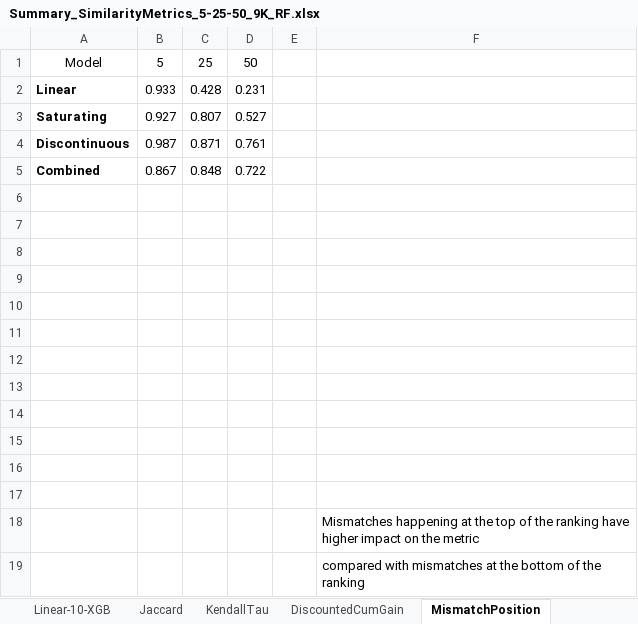
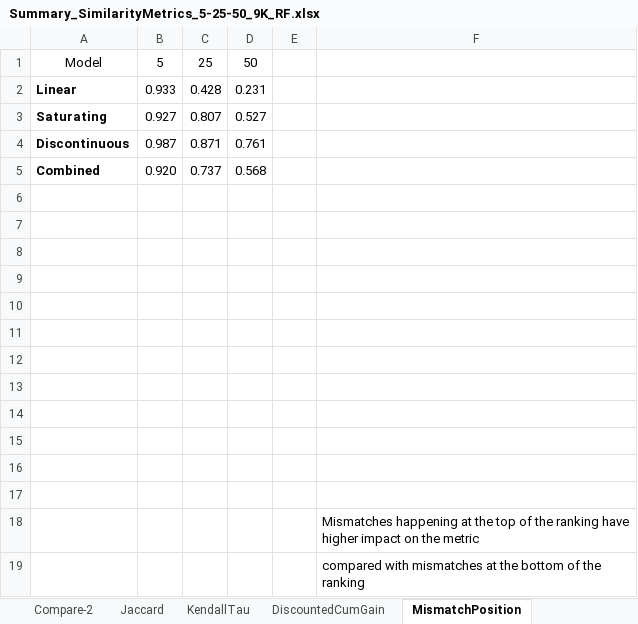
Before and after one commit to christianadriano/ML_SelfHealingUtility, an Excel workbook: results/2ndExperiment/ranking/Summary_SimilarityMetrics_5-25-50_9K_RF.xlsx, sheet MismatchPosition, drawn as a sheet; values as stored, in another font and other column widths than the file's, no borders; charts and pictures and table styles not drawn; removed rows and columns are numbered as before the commit, all else as after; the diff names each change by its address in the sheet, - before the commit and + after, or states it on an @@ line.

```diff
--- a/results/2ndExperiment/ranking/Summary_SimilarityMetrics_5-25-50_9K_RF.xlsx (sheet MismatchPosition)
+++ b/results/2ndExperiment/ranking/Summary_SimilarityMetrics_5-25-50_9K_RF.xlsx (sheet MismatchPosition)
+sheet tab: Compare-2
-row 5: Combined | 0.867 | 0.848 | 0.722
+row 5: Combined | 0.920 | 0.737 | 0.568
```
Also changed, not shown: sheet Saturating-10-RF, sheet Combined-10-RF, sheet DiscountedCumGain, sheet Jaccard, sheet KendallTau, sheet MismatchDistance, other sheet tabs, formulas that keep their value, charts or pictures, plots/ICAC/Section-4.xlsx, results/training/Summary_ValidationError_DataSplits.xlsx, 2 other files.
